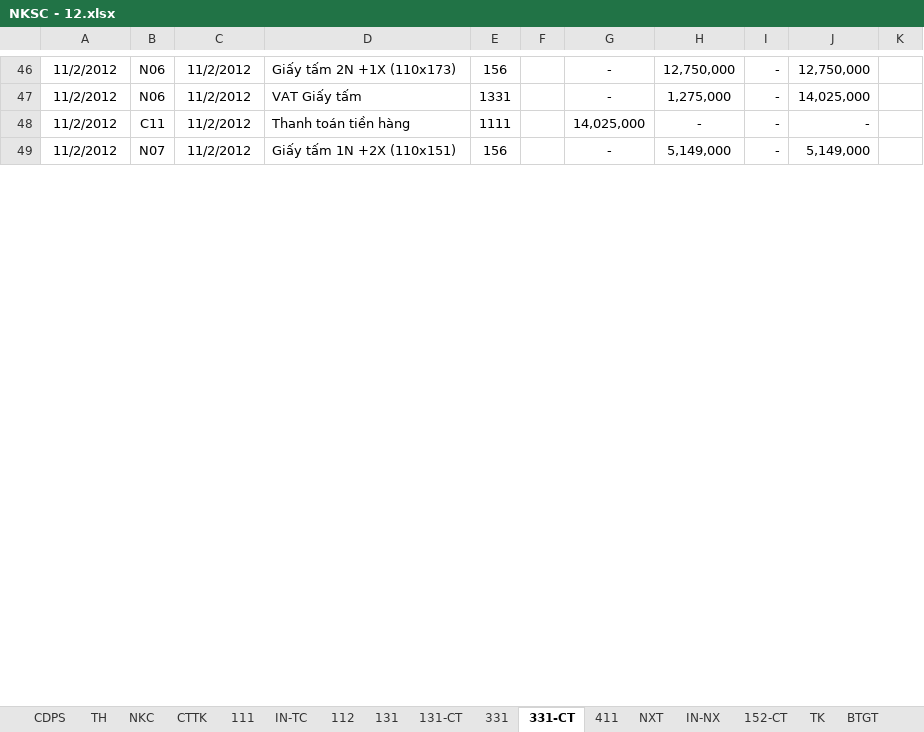
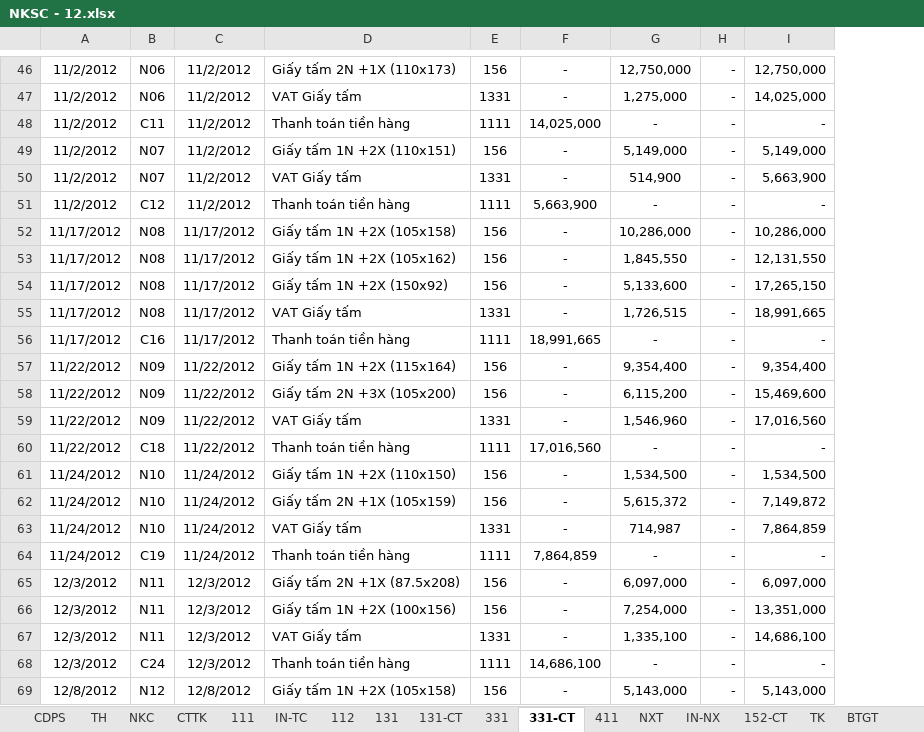
Before and after one commit to vuphuong11/KIM-DUNG-PHAT, an Excel workbook: SO SACH/3702076037/2012/NKSC - 12.xlsx, sheet 331-CT, drawn as a sheet; only a part is shown, gaps mark what is left out; values as stored, in another font and other column widths than the file's, no borders; removed rows and columns are numbered as before the commit, all else as after; the diff covers the shown part only; the diff names each change by its address in the sheet, - before the commit and + after, or states it on an @@ line.

```diff
--- a/SO SACH/3702076037/2012/NKSC - 12.xlsx (sheet 331-CT)
+++ b/SO SACH/3702076037/2012/NKSC - 12.xlsx (sheet 331-CT)
-column F, empty
-column K, empty
+row 50: 11/2/2012 | N07 | 11/2/2012 | VAT Giấy tấm | 1331 | - | 514,900 | - | 5,663,900
+row 51: 11/2/2012 | C12 | 11/2/2012 | Thanh toán tiền hàng | 1111 | 5,663,900 | - | - | -
+row 52: 11/17/2012 | N08 | 11/17/2012 | Giấy tấm 1N +2X (105x158) | 156 | - | 10,286,000 | - | 10,286,000
+row 53: 11/17/2012 | N08 | 11/17/2012 | Giấy tấm 1N +2X (105x162) | 156 | - | 1,845,550 | - | 12,131,550
+row 54: 11/17/2012 | N08 | 11/17/2012 | Giấy tấm 1N +2X (150x92) | 156 | - | 5,133,600 | - | 17,265,150
+row 55: 11/17/2012 | N08 | 11/17/2012 | VAT Giấy tấm | 1331 | - | 1,726,515 | - | 18,991,665
+row 56: 11/17/2012 | C16 | 11/17/2012 | Thanh toán tiền hàng | 1111 | 18,991,665 | - | - | -
+row 57: 11/22/2012 | N09 | 11/22/2012 | Giấy tấm 1N +2X (115x164) | 156 | - | 9,354,400 | - | 9,354,400
+row 58: 11/22/2012 | N09 | 11/22/2012 | Giấy tấm 2N +3X (105x200) | 156 | - | 6,115,200 | - | 15,469,600
+row 59: 11/22/2012 | N09 | 11/22/2012 | VAT Giấy tấm | 1331 | - | 1,546,960 | - | 17,016,560
+row 60: 11/22/2012 | C18 | 11/22/2012 | Thanh toán tiền hàng | 1111 | 17,016,560 | - | - | -
+row 61: 11/24/2012 | N10 | 11/24/2012 | Giấy tấm 1N +2X (110x150) | 156 | - | 1,534,500 | - | 1,534,500
+row 62: 11/24/2012 | N10 | 11/24/2012 | Giấy tấm 2N +1X (105x159) | 156 | - | 5,615,372 | - | 7,149,872
+row 63: 11/24/2012 | N10 | 11/24/2012 | VAT Giấy tấm | 1331 | - | 714,987 | - | 7,864,859
+row 64: 11/24/2012 | C19 | 11/24/2012 | Thanh toán tiền hàng | 1111 | 7,864,859 | - | - | -
+row 65: 12/3/2012 | N11 | 12/3/2012 | Giấy tấm 2N +1X (87.5x208) | 156 | - | 6,097,000 | - | 6,097,000
+row 66: 12/3/2012 | N11 | 12/3/2012 | Giấy tấm 1N +2X (100x156) | 156 | - | 7,254,000 | - | 13,351,000
+row 67: 12/3/2012 | N11 | 12/3/2012 | VAT Giấy tấm | 1331 | - | 1,335,100 | - | 14,686,100
+row 68: 12/3/2012 | C24 | 12/3/2012 | Thanh toán tiền hàng | 1111 | 14,686,100 | - | - | -
+row 69: 12/8/2012 | N12 | 12/8/2012 | Giấy tấm 1N +2X (105x158) | 156 | - | 5,143,000 | - | 5,143,000
```
Also changed, not shown: 11 added rows, 10 removed rows, 1 edited cell and merged cells elsewhere in this sheet, sheet NKC, sheet 111, sheet 131-CT, sheet CTTK, sheet BTGT, sheet TH, 7 more sheets, formulas that keep their value, hidden cells, SO SACH/3702076037/2014/NKSC - 14.xlsx, 20 other files.
